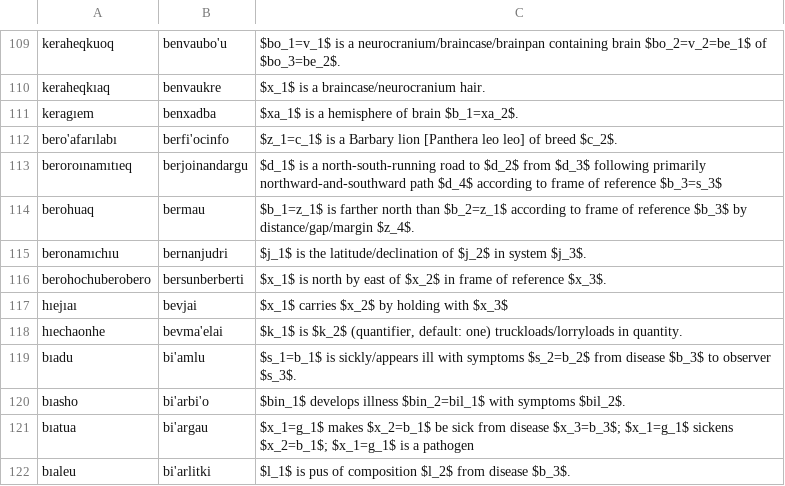
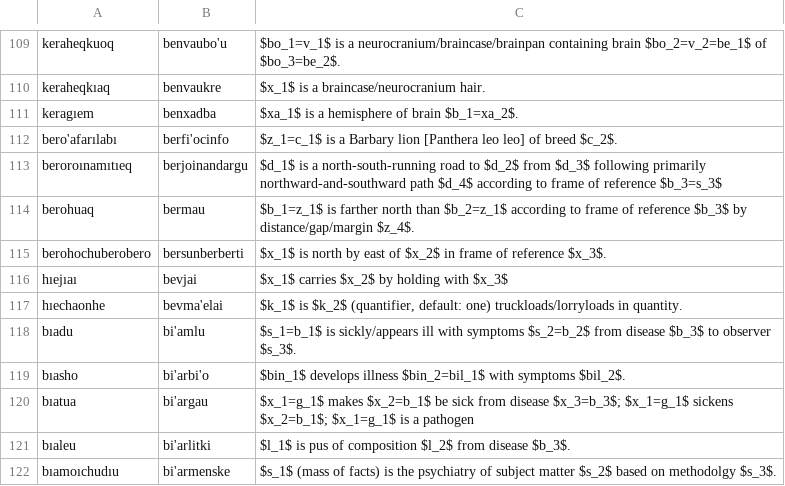
Before and after one commit to mi2ebi/jvoaq, a TSV file: metoame.tsv, drawn as a sheet; only a part is shown, gaps mark what is left out; the shorter side is filled out with more unchanged rows.

```diff
--- a/metoame.tsv
+++ b/metoame.tsv
@@ -114,3 +114,2 @@ beroroınamıtıeq	berjoinandargu	$d_1$ is a north-south-running road to $d_2$ f
 berohuaq	bermau	$b_1=z_1$ is farther north than $b_2=z_1$ according to frame of reference $b_3$ by distance/gap/margin $z_4$.
-beronamıchıu	bernanjudri	$j_1$ is the latitude/declination of $j_2$ in system $j_3$.
 berohochuberobero	bersunberberti	$x_1$ is north by east of $x_2$ in frame of reference $x_3$.
```
Also changed, not shown: 2 other files.
